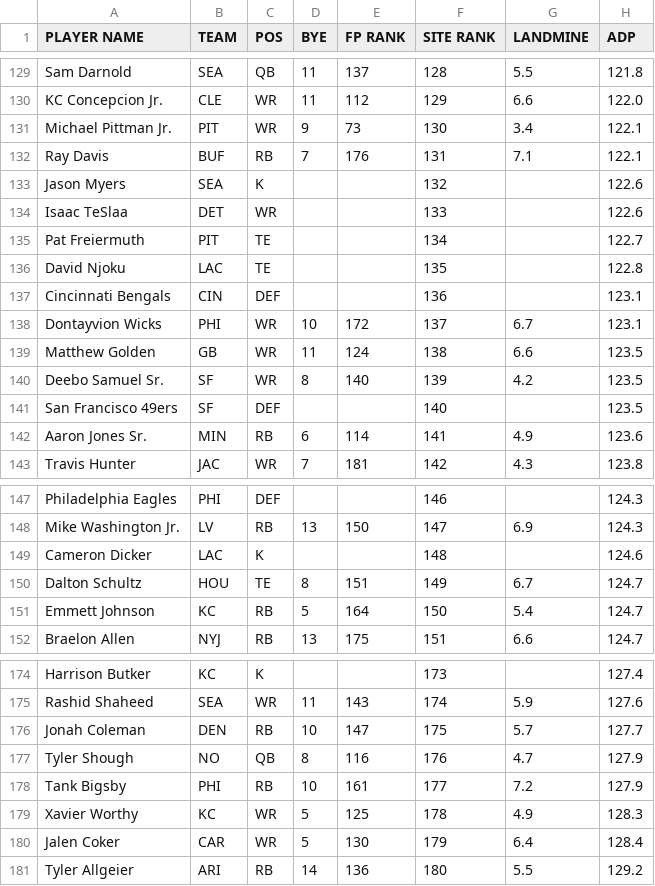
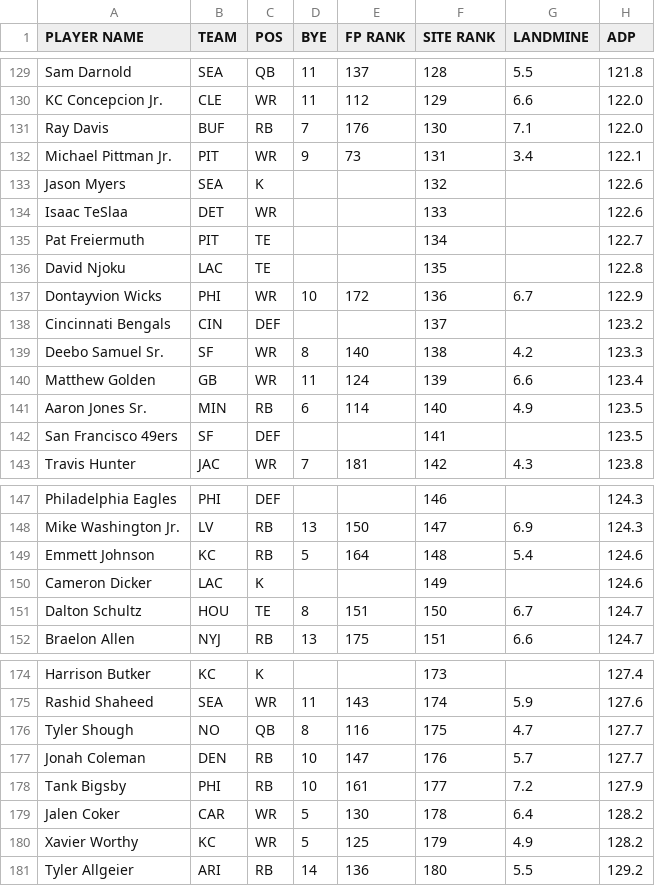
Before and after one commit to iacobgagnemontcalm-lang/MockDraft, a CSV file: yahoo_rankings.csv, drawn as a sheet; only a part is shown, gaps mark what is left out; the diff covers the shown part only.

```diff
--- a/yahoo_rankings.csv
+++ b/yahoo_rankings.csv
@@ -130,4 +130,4 @@ Sam Darnold,SEA,QB,11,137,128,5.5,121.8
 KC Concepcion Jr.,CLE,WR,11,112,129,6.6,122.0
-Michael Pittman Jr.,PIT,WR,9,73,130,3.4,122.1
-Ray Davis,BUF,RB,7,176,131,7.1,122.1
+Ray Davis,BUF,RB,7,176,130,7.1,122.0
+Michael Pittman Jr.,PIT,WR,9,73,131,3.4,122.1
 Jason Myers,SEA,K,,,132,,122.6
@@ -136,8 +136,8 @@ Pat Freiermuth,PIT,TE,,,134,,122.7
 David Njoku,LAC,TE,,,135,,122.8
-Cincinnati Bengals,CIN,DEF,,,136,,123.1
-Dontayvion Wicks,PHI,WR,10,172,137,6.7,123.1
-Matthew Golden,GB,WR,11,124,138,6.6,123.5
-Deebo Samuel Sr.,SF,WR,8,140,139,4.2,123.5
-San Francisco 49ers,SF,DEF,,,140,,123.5
-Aaron Jones Sr.,MIN,RB,6,114,141,4.9,123.6
+Dontayvion Wicks,PHI,WR,10,172,136,6.7,122.9
+Cincinnati Bengals,CIN,DEF,,,137,,123.2
+Deebo Samuel Sr.,SF,WR,8,140,138,4.2,123.3
+Matthew Golden,GB,WR,11,124,139,6.6,123.4
+Aaron Jones Sr.,MIN,RB,6,114,140,4.9,123.5
+San Francisco 49ers,SF,DEF,,,141,,123.5
 Travis Hunter,JAC,WR,7,181,142,4.3,123.8
@@ -148,5 +148,5 @@ Philadelphia Eagles,PHI,DEF,,,146,,124.3
 Mike Washington Jr.,LV,RB,13,150,147,6.9,124.3
-Cameron Dicker,LAC,K,,,148,,124.6
-Dalton Schultz,HOU,TE,8,151,149,6.7,124.7
-Emmett Johnson,KC,RB,5,164,150,5.4,124.7
+Emmett Johnson,KC,RB,5,164,148,5.4,124.6
+Cameron Dicker,LAC,K,,,149,,124.6
+Dalton Schultz,HOU,TE,8,151,150,6.7,124.7
 Braelon Allen,NYJ,RB,13,175,151,6.6,124.7
@@ -175,7 +175,7 @@ Harrison Butker,KC,K,,,173,,127.4
 Rashid Shaheed,SEA,WR,11,143,174,5.9,127.6
-Jonah Coleman,DEN,RB,10,147,175,5.7,127.7
-Tyler Shough,NO,QB,8,116,176,4.7,127.9
+Tyler Shough,NO,QB,8,116,175,4.7,127.7
+Jonah Coleman,DEN,RB,10,147,176,5.7,127.7
 Tank Bigsby,PHI,RB,10,161,177,7.2,127.9
-Xavier Worthy,KC,WR,5,125,178,4.9,128.3
-Jalen Coker,CAR,WR,5,130,179,6.4,128.4
+Jalen Coker,CAR,WR,5,130,178,6.4,128.2
+Xavier Worthy,KC,WR,5,125,179,4.9,128.2
 Tyler Allgeier,ARI,RB,14,136,180,5.5,129.2
```
Also changed, not shown: 3 added rows, 3 removed rows and 30 edited cells elsewhere in this file, adp_rankings.csv, espn_rankings.csv.
